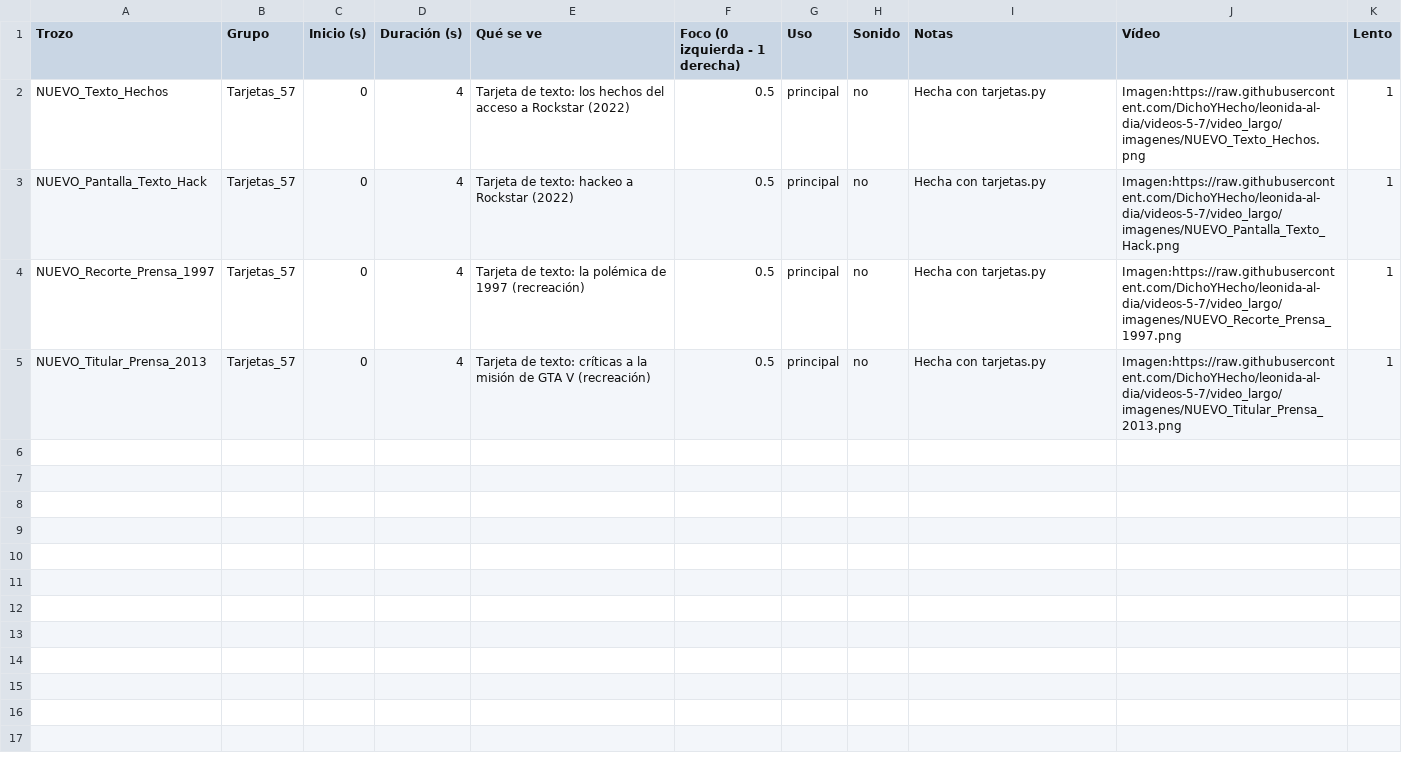
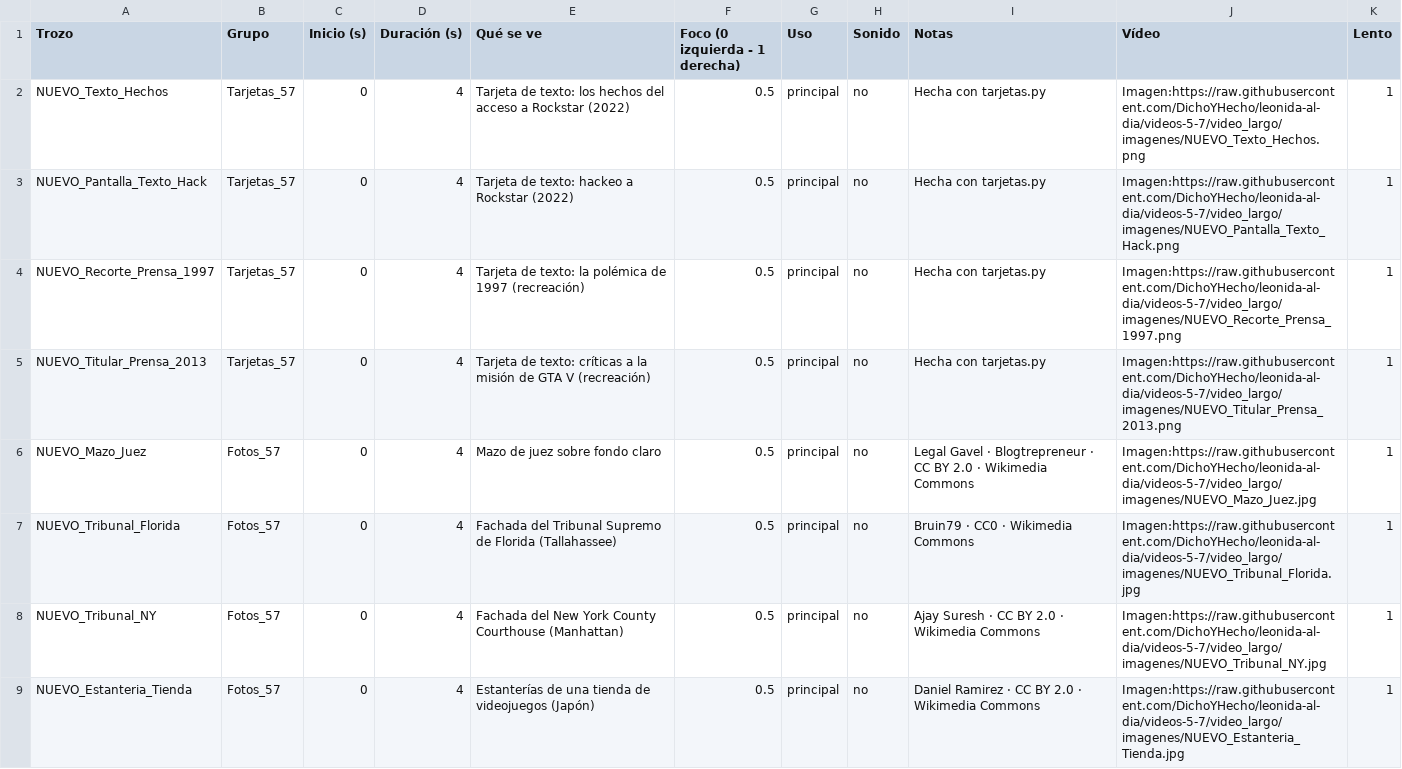
Before and after one commit to DichoYHecho/leonida-al-dia, a CSV file: video_largo/trozos_57.csv, drawn as a sheet; the diff names each change by its address in the sheet, - before the commit and + after, or states it on an @@ line.

```diff
--- a/video_largo/trozos_57.csv
+++ b/video_largo/trozos_57.csv
+row 6: NUEVO_Mazo_Juez | Fotos_57 | 0 | 4 | Mazo de juez sobre fondo claro | 0.5 | principal | no | Legal Gavel · Blogtrepreneur · CC BY 2.0 · Wikimedia Commons | Imagen:https://raw.githubusercontent.com/DichoYHecho/leonida-al-dia/videos-5-7/video_largo/imagenes/NUEVO_Mazo_Juez.jpg | 1
+row 7: NUEVO_Tribunal_Florida | Fotos_57 | 0 | 4 | Fachada del Tribunal Supremo de Florida (Tallahassee) | 0.5 | principal | no | Bruin79 · CC0 · Wikimedia Commons | Imagen:https://raw.githubusercontent.com/DichoYHecho/leonida-al-dia/videos-5-7/video_largo/imagenes/NUEVO_Tribunal_Florida.jpg | 1
+row 8: NUEVO_Tribunal_NY | Fotos_57 | 0 | 4 | Fachada del New York County Courthouse (Manhattan) | 0.5 | principal | no | Ajay Suresh · CC BY 2.0 · Wikimedia Commons | Imagen:https://raw.githubusercontent.com/DichoYHecho/leonida-al-dia/videos-5-7/video_largo/imagenes/NUEVO_Tribunal_NY.jpg | 1
+row 9: NUEVO_Estanteria_Tienda | Fotos_57 | 0 | 4 | Estanterías de una tienda de videojuegos (Japón) | 0.5 | principal | no | Daniel Ramirez · CC BY 2.0 · Wikimedia Commons | Imagen:https://raw.githubusercontent.com/DichoYHecho/leonida-al-dia/videos-5-7/video_largo/imagenes/NUEVO_Estanteria_Tienda.jpg | 1
```
